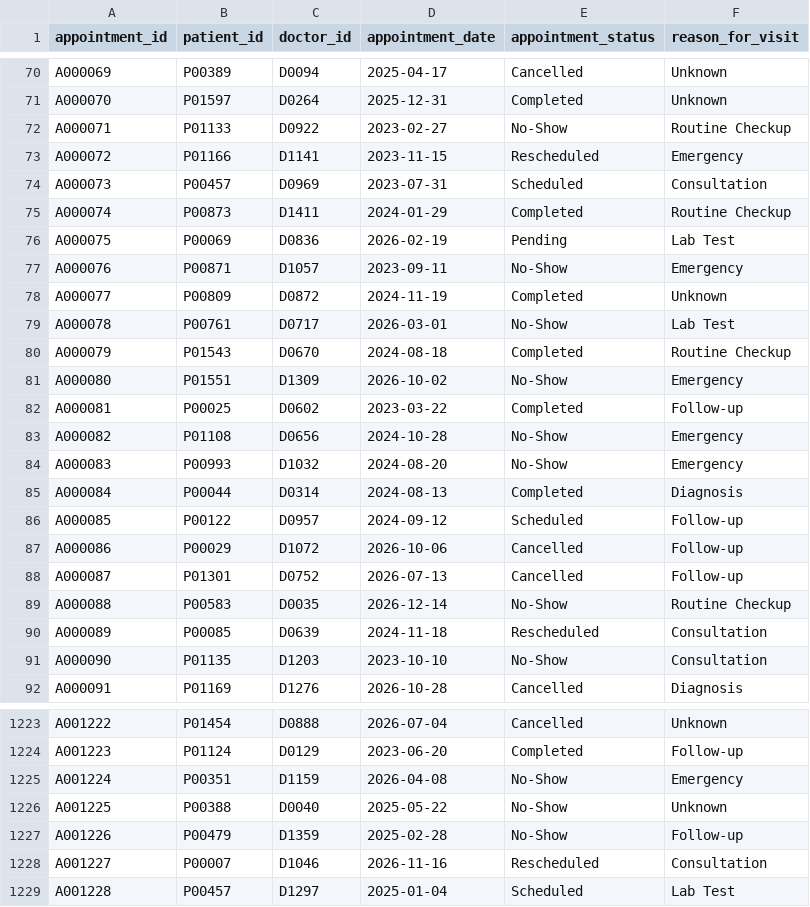
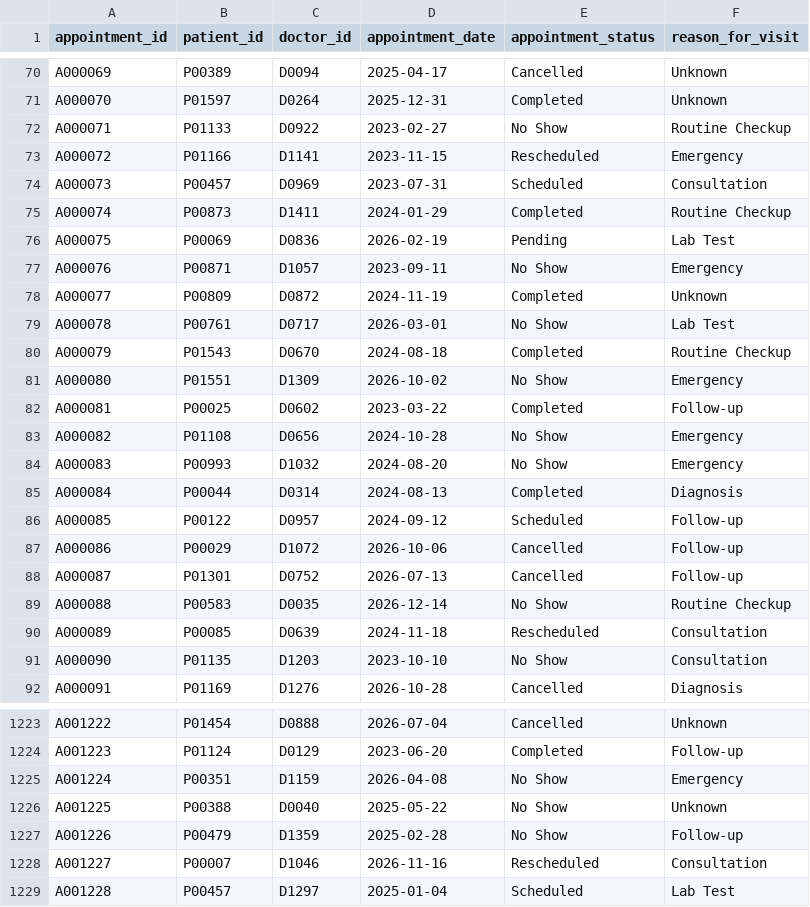
Before and after one commit to esodevops/healthplus-hospitals-db-project, a CSV file: data/cleaned_data/appointments_cleaned.csv, drawn as a sheet; only a part is shown, gaps mark what is left out; the diff covers the shown part only.

Commit message:
fix: update notebook normalize No-show and No show entries

```diff
--- a/data/cleaned_data/appointments_cleaned.csv
+++ b/data/cleaned_data/appointments_cleaned.csv
@@ -71,3 +71,3 @@ A000069,P00389,D0094,2025-04-17,Cancelled,Unknown
 A000070,P01597,D0264,2025-12-31,Completed,Unknown
-A000071,P01133,D0922,2023-02-27,No-Show,Routine Checkup
+A000071,P01133,D0922,2023-02-27,No Show,Routine Checkup
 A000072,P01166,D1141,2023-11-15,Rescheduled,Emergency
@@ -76,10 +76,10 @@ A000074,P00873,D1411,2024-01-29,Completed,Routine Checkup
 A000075,P00069,D0836,2026-02-19,Pending,Lab Test
-A000076,P00871,D1057,2023-09-11,No-Show,Emergency
+A000076,P00871,D1057,2023-09-11,No Show,Emergency
 A000077,P00809,D0872,2024-11-19,Completed,Unknown
-A000078,P00761,D0717,2026-03-01,No-Show,Lab Test
+A000078,P00761,D0717,2026-03-01,No Show,Lab Test
 A000079,P01543,D0670,2024-08-18,Completed,Routine Checkup
-A000080,P01551,D1309,2026-10-02,No-Show,Emergency
+A000080,P01551,D1309,2026-10-02,No Show,Emergency
 A000081,P00025,D0602,2023-03-22,Completed,Follow-up
-A000082,P01108,D0656,2024-10-28,No-Show,Emergency
-A000083,P00993,D1032,2024-08-20,No-Show,Emergency
+A000082,P01108,D0656,2024-10-28,No Show,Emergency
+A000083,P00993,D1032,2024-08-20,No Show,Emergency
 A000084,P00044,D0314,2024-08-13,Completed,Diagnosis
@@ -88,5 +88,5 @@ A000086,P00029,D1072,2026-10-06,Cancelled,Follow-up
 A000087,P01301,D0752,2026-07-13,Cancelled,Follow-up
-A000088,P00583,D0035,2026-12-14,No-Show,Routine Checkup
+A000088,P00583,D0035,2026-12-14,No Show,Routine Checkup
 A000089,P00085,D0639,2024-11-18,Rescheduled,Consultation
-A000090,P01135,D1203,2023-10-10,No-Show,Consultation
+A000090,P01135,D1203,2023-10-10,No Show,Consultation
 A000091,P01169,D1276,2026-10-28,Cancelled,Diagnosis
@@ -1224,5 +1224,5 @@ A001222,P01454,D0888,2026-07-04,Cancelled,Unknown
 A001223,P01124,D0129,2023-06-20,Completed,Follow-up
-A001224,P00351,D1159,2026-04-08,No-Show,Emergency
-A001225,P00388,D0040,2025-05-22,No-Show,Unknown
-A001226,P00479,D1359,2025-02-28,No-Show,Follow-up
+A001224,P00351,D1159,2026-04-08,No Show,Emergency
+A001225,P00388,D0040,2025-05-22,No Show,Unknown
+A001226,P00479,D1359,2025-02-28,No Show,Follow-up
 A001227,P00007,D1046,2026-11-16,Rescheduled,Consultation
```
Also changed, not shown: 168 edited cells elsewhere in this file, 1 other file.
